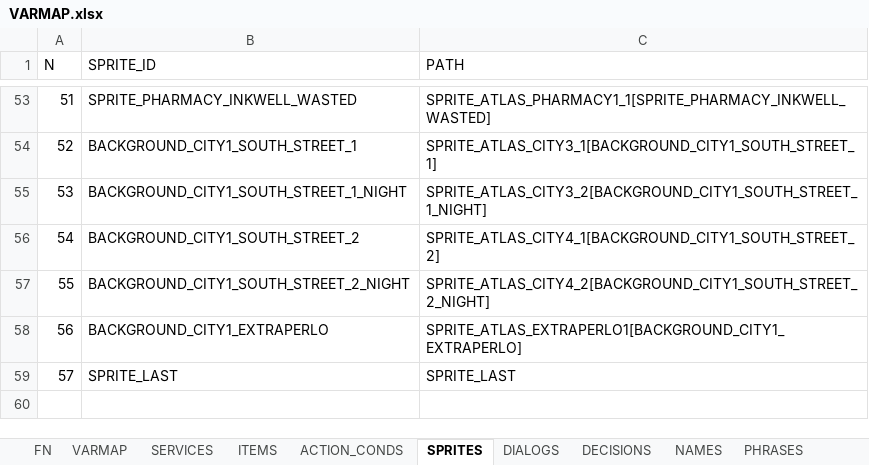
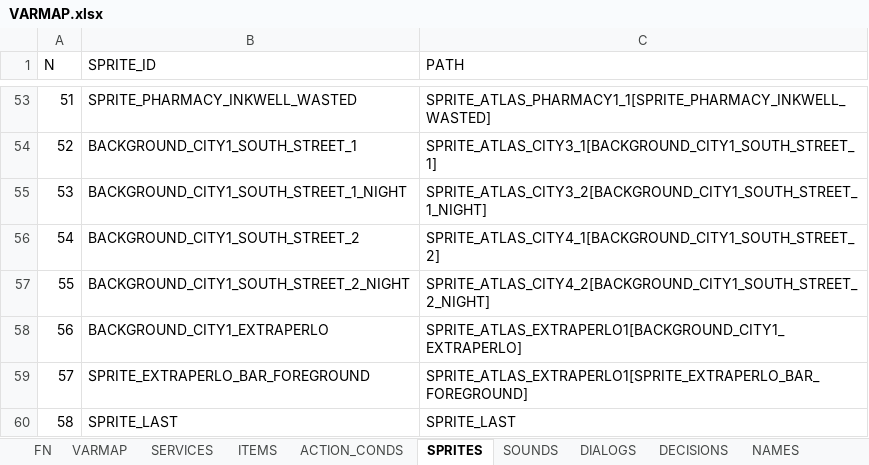
Before and after one commit to ivor4/Goblins3_AnotherQuest, an Excel workbook: VARMAP_Generator/VARMAP.xlsx, sheet SPRITES, drawn as a sheet; only a part is shown, gaps mark what is left out; values as stored, in another font and other column widths than the file's, no borders; charts and pictures and table styles not drawn; addresses are those after the commit; the diff names each change by its address in the sheet, - before the commit and + after, or states it on an @@ line.

```diff
--- a/VARMAP_Generator/VARMAP.xlsx (sheet SPRITES)
+++ b/VARMAP_Generator/VARMAP.xlsx (sheet SPRITES)
+sheet tab: SOUNDS
+row 59: 57 | SPRITE_EXTRAPERLO_BAR_FOREGROUND | SPRITE_ATLAS_EXTRAPERLO1[SPRITE_EXTRAPERLO_BAR_FOREGROUND]
@@ column A (N) renumbered from row 60 down @@
```
Also changed, not shown: sheet ROOMS, sheet SERVICES, sheet VARMAP, charts or pictures, 39 other files.
